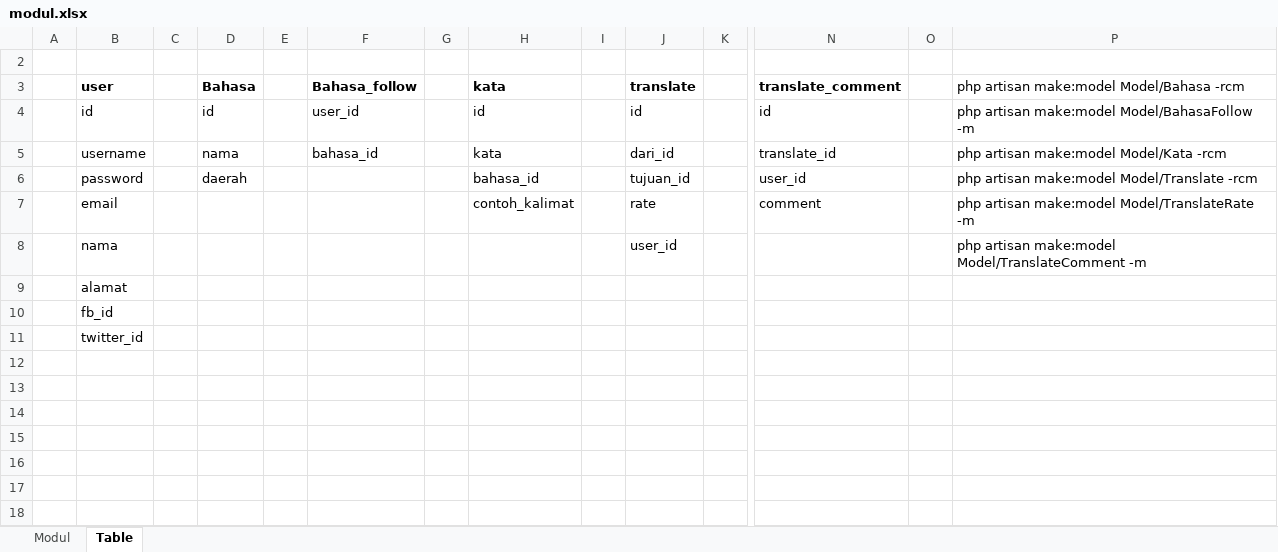
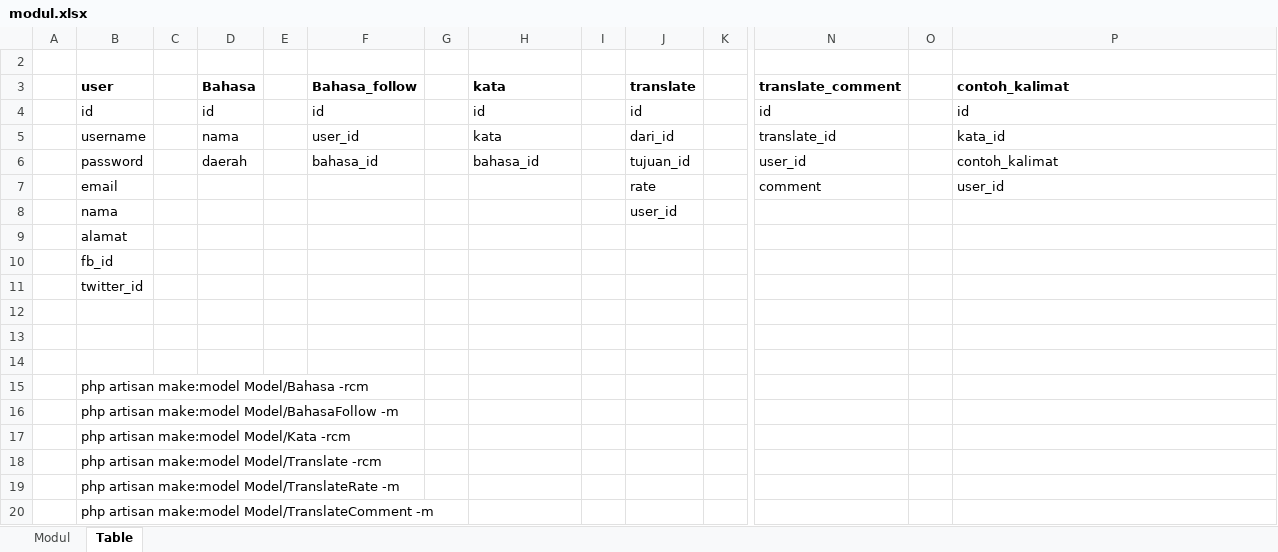
Before and after one commit to agus24/kamusku, an Excel workbook: modul.xlsx, sheet Table, drawn as a sheet; only a part is shown, gaps mark what is left out; values as stored, in another font and other column widths than the file's, no borders; rows hold the shown columns only; the diff names each change by its address in the sheet, - before the commit and + after, or states it on an @@ line.

```diff
--- a/modul.xlsx (sheet Table)
+++ b/modul.xlsx (sheet Table)
-P3: php artisan make:model Model/Bahasa -rcm
+P3: contoh_kalimat
-P3 bold: off
+P3 bold: on
-F4 (Bahasa_follow): user_id
+F4 (Bahasa_follow): id
-P4 (contoh_kalimat): php artisan make:model Model/BahasaFollow -m
+P4 (contoh_kalimat): id
-F5 (Bahasa_follow): bahasa_id
+F5 (Bahasa_follow): user_id
-P5 (contoh_kalimat): php artisan make:model Model/Kata -rcm
+P5 (contoh_kalimat): kata_id
-F6 (Bahasa_follow): (empty)
+F6 (Bahasa_follow): bahasa_id
-P6 (contoh_kalimat): php artisan make:model Model/Translate -rcm
+P6 (contoh_kalimat): contoh_kalimat
-H7 (kata): contoh_kalimat
+H7 (kata): (empty)
-P7 (contoh_kalimat): php artisan make:model Model/TranslateRate -m
+P7 (contoh_kalimat): user_id
-P8 (contoh_kalimat): php artisan make:model Model/TranslateComment -m
+P8 (contoh_kalimat): (empty)
+row 12: (empty)
+row 13: (empty)
+row 14: (empty)
+row 15:  | php artisan make:model Model/Bahasa -rcm
+row 16:  | php artisan make:model Model/BahasaFollow -m
+row 17:  | php artisan make:model Model/Kata -rcm
+row 18:  | php artisan make:model Model/Translate -rcm
+row 19:  | php artisan make:model Model/TranslateRate -m
+row 20:  | php artisan make:model Model/TranslateComment -m
```
Also changed, not shown: 41 other files.
